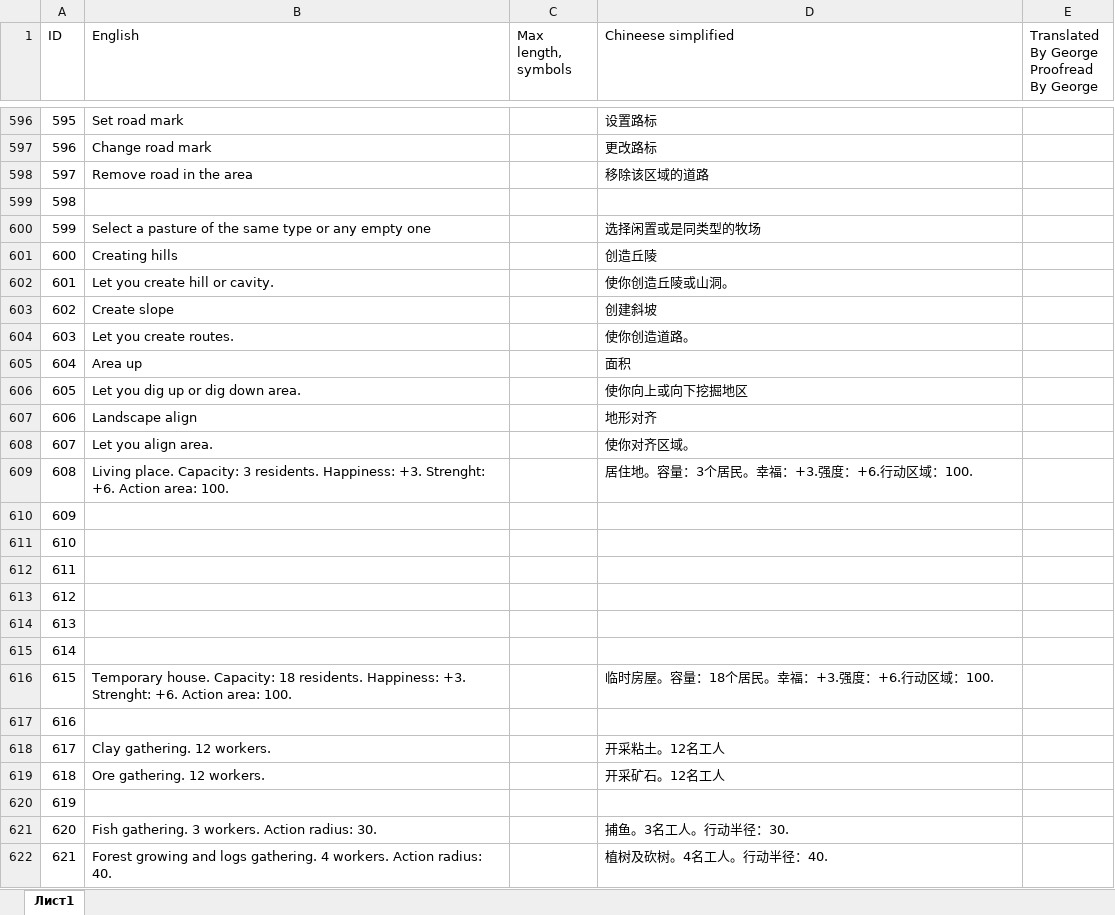
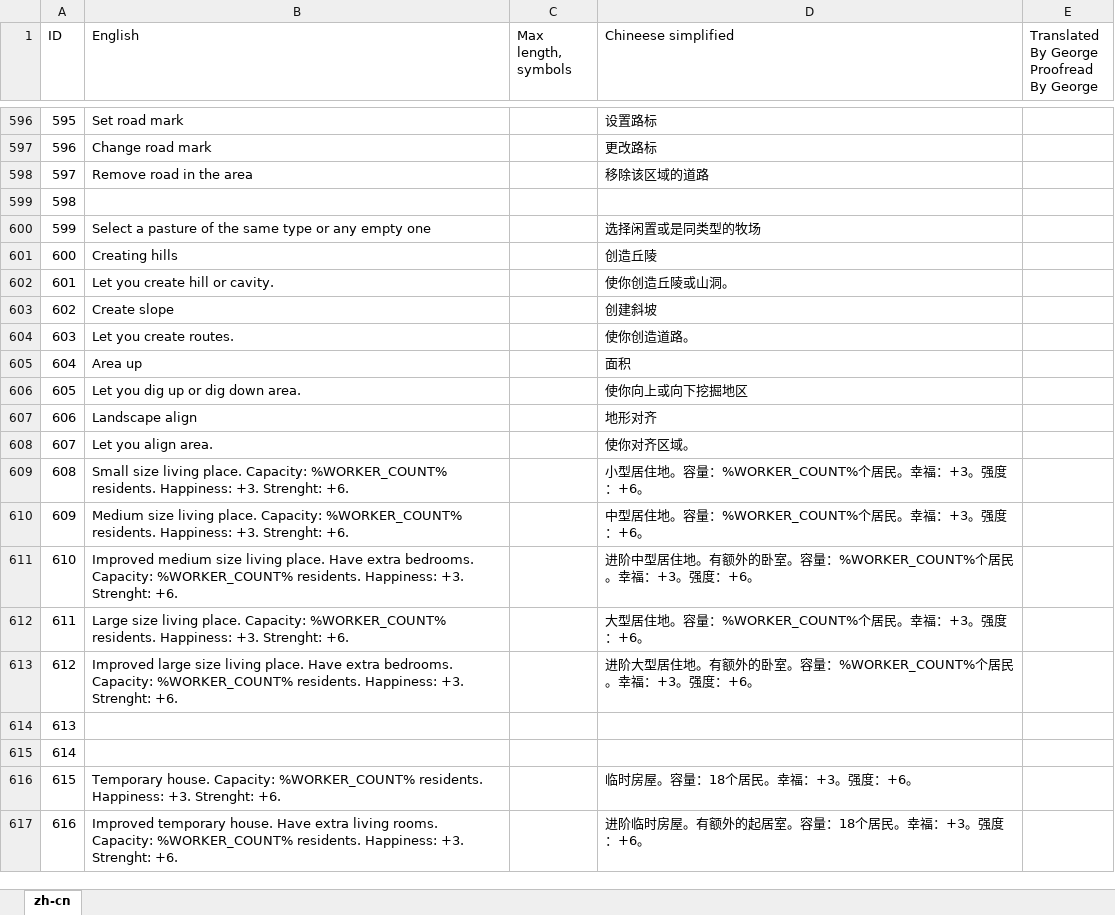
Before and after one commit to BoundlessHaung/lif_fv_cn_loc_file, an Excel workbook: ForestVillage_texts zh-CN.XLSX, sheet zh-cn, drawn as a sheet; only a part is shown, gaps mark what is left out; values as stored, in another font and other column widths than the file's, no cell formats; table styles not drawn; removed rows and columns are numbered as before the commit, all else as after; the diff covers the shown part only; the diff names each change by its address in the sheet, - before the commit and + after, or states it on an @@ line.

```diff
--- a/ForestVillage_texts zh-CN.XLSX (sheet zh-cn)
+++ b/ForestVillage_texts zh-CN.XLSX (sheet zh-cn)
-sheet tab: Лист1
+sheet tab: zh-cn
@@ column A (ID) renumbered between rows 52 and 633 @@
-row 609: 608 | Living place. Capacity: 3 residents. Happiness: +3. Strenght: +6. Action area: 100. |  | 居住地。容量：3个居民。幸福：+3.强度：+6.行动区域：100.
-B609 (English): (empty)
+B609 (English): Small size living place. Capacity: %WORKER_COUNT% residents. Happiness: +3. Strenght: +6.
-D609 (Chineese simplified): (empty)
+D609 (Chineese simplified): 小型居住地。容量：%WORKER_COUNT%个居民。幸福：+3。强度：+6。
-B610 (English): (empty)
+B610 (English): Medium size living place. Capacity: %WORKER_COUNT% residents. Happiness: +3. Strenght: +6.
-D610 (Chineese simplified): (empty)
+D610 (Chineese simplified): 中型居住地。容量：%WORKER_COUNT%个居民。幸福：+3。强度：+6。
-B611 (English): (empty)
+B611 (English): Improved medium size living place. Have extra bedrooms. Capacity: %WORKER_COUNT% residents. Happiness: +3. Strenght: +6.
-D611 (Chineese simplified): (empty)
+D611 (Chineese simplified): 进阶中型居住地。有额外的卧室。容量：%WORKER_COUNT%个居民。幸福：+3。强度：+6。
-B612 (English): (empty)
+B612 (English): Large size living place. Capacity: %WORKER_COUNT% residents. Happiness: +3. Strenght: +6.
-D612 (Chineese simplified): (empty)
+D612 (Chineese simplified): 大型居住地。容量：%WORKER_COUNT%个居民。幸福：+3。强度：+6。
-B613 (English): (empty)
+B613 (English): Improved large size living place. Have extra bedrooms. Capacity: %WORKER_COUNT% residents. Happiness: +3. Strenght: +6.
-D613 (Chineese simplified): (empty)
+D613 (Chineese simplified): 进阶大型居住地。有额外的卧室。容量：%WORKER_COUNT%个居民。幸福：+3。强度：+6。
-B615 (English): Temporary house. Capacity: 18 residents. Happiness: +3. Strenght: +6. Action area: 100.
+B615 (English): (empty)
-D615 (Chineese simplified): 临时房屋。容量：18个居民。幸福：+3.强度：+6.行动区域：100.
+D615 (Chineese simplified): (empty)
-B616 (English): (empty)
+B616 (English): Temporary house. Capacity: %WORKER_COUNT% residents. Happiness: +3. Strenght: +6.
-D616 (Chineese simplified): (empty)
+D616 (Chineese simplified): 临时房屋。容量：18个居民。幸福：+3。强度：+6。
-row 618: 617 | Clay gathering. 12 workers. |  | 开采粘土。12名工人
-row 619: 618 | Ore gathering. 12 workers. |  | 开采矿石。12名工人
-B617 (English): (empty)
+B617 (English): Improved temporary house. Have extra living rooms. Capacity: %WORKER_COUNT% residents. Happiness: +3. Strenght: +6.
-D617 (Chineese simplified): (empty)
+D617 (Chineese simplified): 进阶临时房屋。有额外的起居室。容量：18个居民。幸福：+3。强度：+6。
-row 621: 620 | Fish gathering. 3 workers. Action radius: 30. |  | 捕鱼。3名工人。行动半径：30.
-row 622: 621 | Forest growing and logs gathering. 4 workers. Action radius: 40. |  | 植树及砍树。4名工人。行动半径：40.
```
Also changed, not shown: 61 added rows, 33 removed rows, 2 moved rows, 52 edited cells and merged cells elsewhere in this sheet, cell formats.
